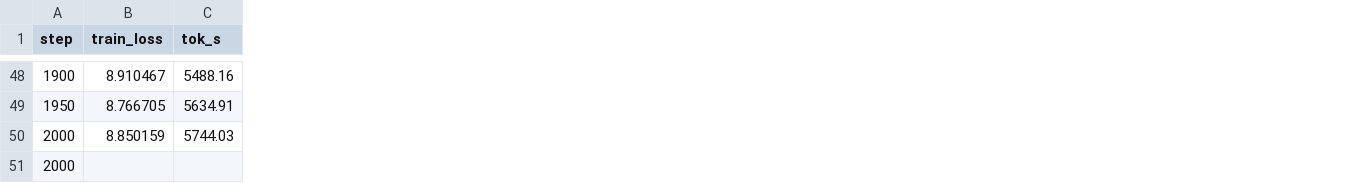
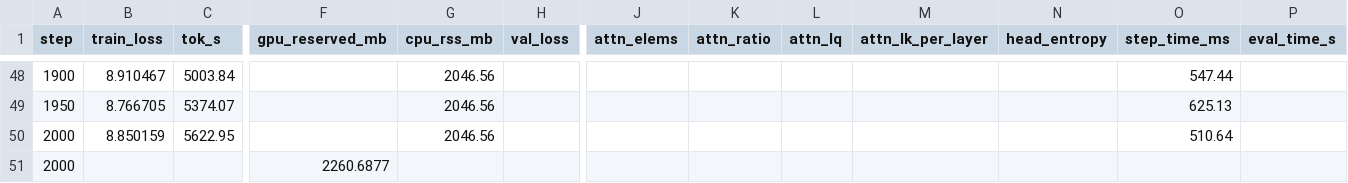
Before and after one commit to Zimmer061310/Asymmetric-Attention-Heads, a CSV file: experiments/baseline-small-wt2_baseline.csv, drawn as a sheet; only a part is shown, gaps mark what is left out; the diff covers the shown part only; the diff names each change by its address in the sheet, - before the commit and + after, or states it on an @@ line.

Commit message:
Add AAH v2 experiment logs and CSVs
Co-Authored-By: Warp <agent@warp.dev>

```diff
--- a/experiments/baseline-small-wt2_baseline.csv
+++ b/experiments/baseline-small-wt2_baseline.csv
+column F (gpu_reserved_mb), row 51: 2260.6877
+column G (cpu_rss_mb), rows 48-50: all 2046.56
+column H (val_loss), empty
+column J (attn_elems), empty
+column K (attn_ratio), empty
+column L (attn_lq), empty
+column M (attn_lk_per_layer), empty
+column N (head_entropy), empty
+column O (step_time_ms), rows 48-50: 547.44 | 625.13 | 510.64
+column P (eval_time_s), empty
-C48 (tok_s): 5488.16
+C48 (tok_s): 5003.84
-C49 (tok_s): 5634.91
+C49 (tok_s): 5374.07
-C50 (tok_s): 5744.03
+C50 (tok_s): 5622.95
```
Also changed, not shown: 55 edited cells elsewhere in this file, 14 other files.
